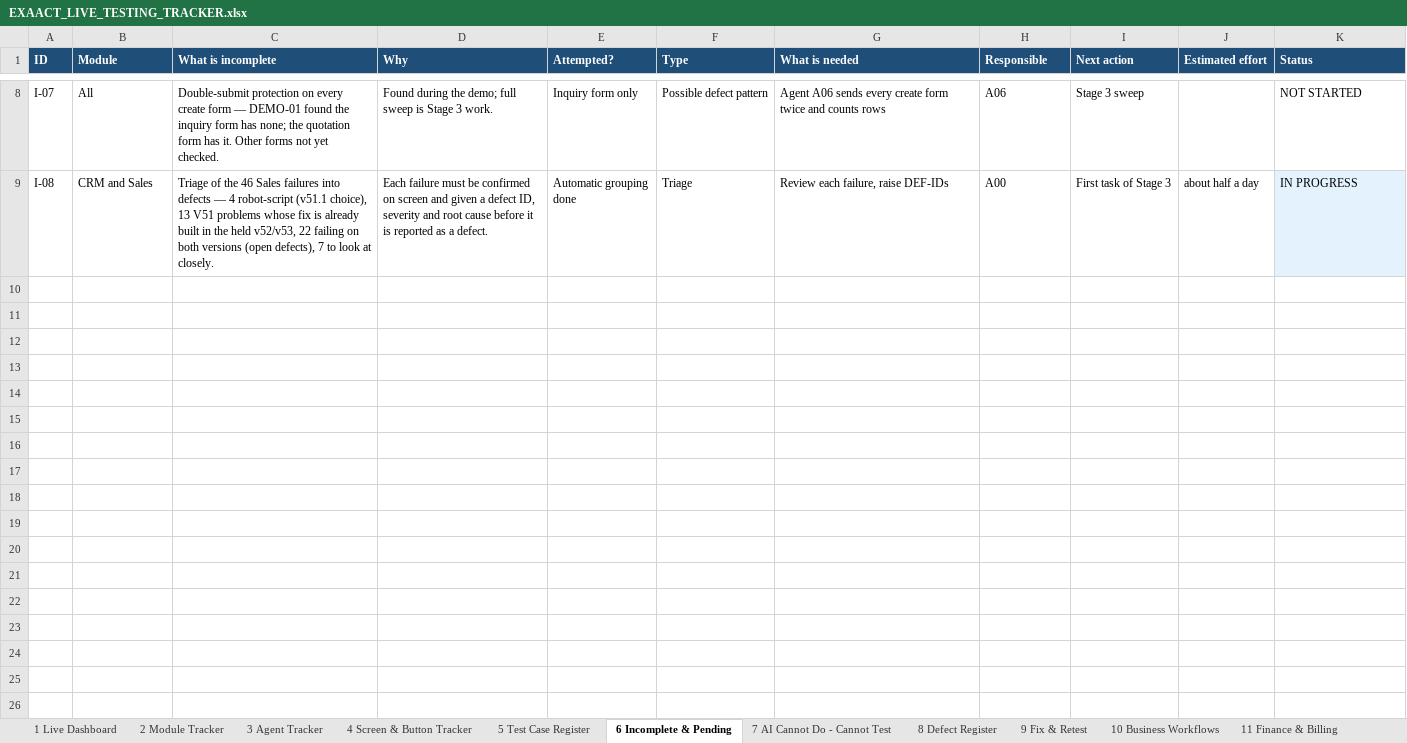
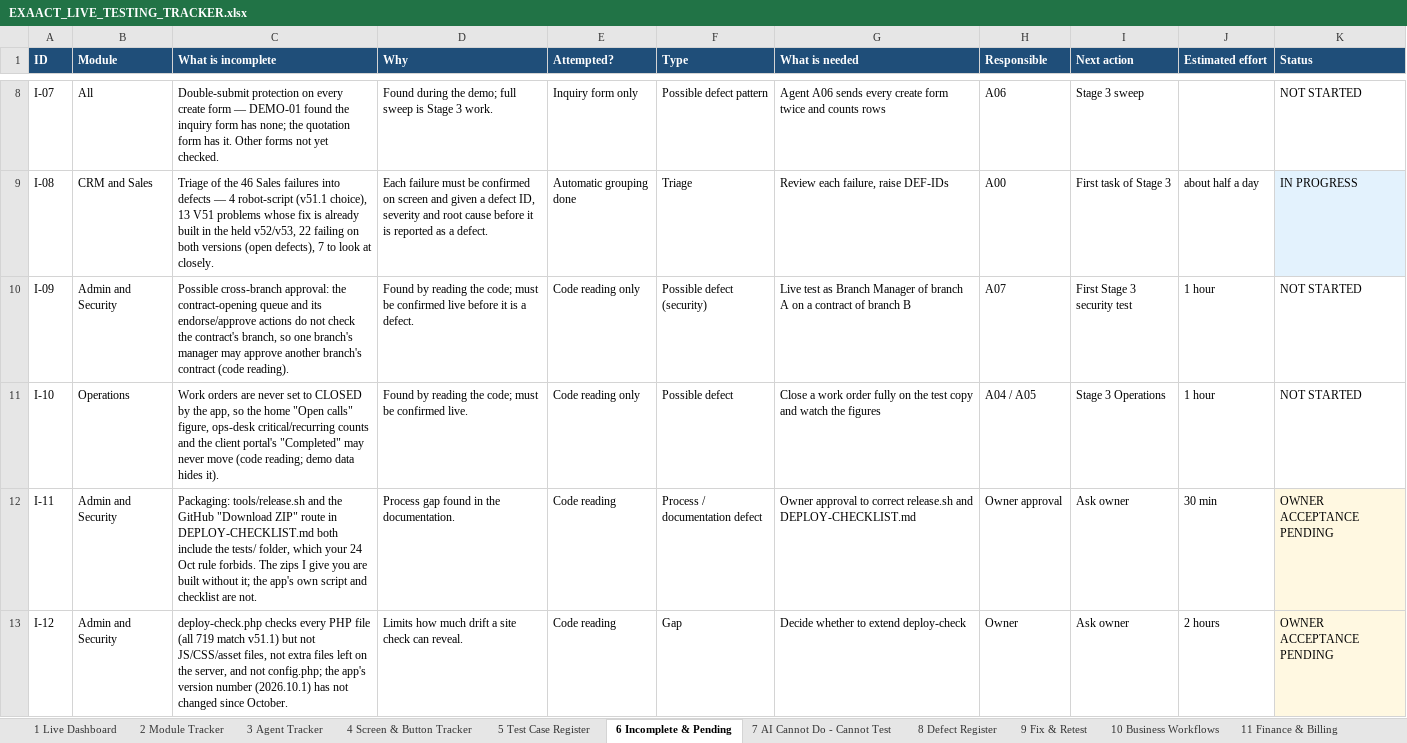
Before and after one commit to mehulblogger-pixel/Experiment_Operataion_Exaact-requirement, an Excel workbook: QA-REPORTS/V51/EXAACT_LIVE_TESTING_TRACKER.xlsx, sheet 6 Incomplete & Pending, drawn as a sheet; only a part is shown, gaps mark what is left out; values as stored, in another font and other column widths than the file's, no borders; the diff names each change by its address in the sheet, - before the commit and + after, or states it on an @@ line.

```diff
--- a/QA-REPORTS/V51/EXAACT_LIVE_TESTING_TRACKER.xlsx (sheet 6 Incomplete & Pending)
+++ b/QA-REPORTS/V51/EXAACT_LIVE_TESTING_TRACKER.xlsx (sheet 6 Incomplete & Pending)
+row 10: I-09 | Admin and Security | Possible cross-branch approval: the contract-opening queue and its endorse/approve actions do not check the contract's branch, so one branch's manager may approve another branch's contract (code reading). | Found by reading the code; must be confirmed live before it is a defect. | Code reading only | Possible defect (security) | Live test as Branch Manager of branch A on a contract of branch B | A07 | First Stage 3 security test | 1 hour | NOT STARTED
+row 11: I-10 | Operations | Work orders are never set to CLOSED by the app, so the home "Open calls" figure, ops-desk critical/recurring counts and the client portal's "Completed" may never move (code reading; demo data hides it). | Found by reading the code; must be confirmed live. | Code reading only | Possible defect | Close a work order fully on the test copy and watch the figures | A04 / A05 | Stage 3 Operations | 1 hour | NOT STARTED
+row 12: I-11 | Admin and Security | Packaging: tools/release.sh and the GitHub "Download ZIP" route in DEPLOY-CHECKLIST.md both include the tests/ folder, which your 24 Oct rule forbids. The zips I give you are built without it; the app's own script and checklist are not. | Process gap found in the documentation. | Code reading | Process / documentation defect | Owner approval to correct release.sh and DEPLOY-CHECKLIST.md | Owner approval | Ask owner | 30 min | OWNER ACCEPTANCE PENDING
+row 13: I-12 | Admin and Security | deploy-check.php checks every PHP file (all 719 match v51.1) but not JS/CSS/asset files, not extra files left on the server, and not config.php; the app's version number (2026.10.1) has not changed since October. | Limits how much drift a site check can reveal. | Code reading | Gap | Decide whether to extend deploy-check | Owner | Ask owner | 2 hours | OWNER ACCEPTANCE PENDING
```
Also changed, not shown: sheet 13 Historical Findings, sheet 14 Activity Log, sheet 3 Agent Tracker, sheet 1 Live Dashboard, 4 other files.
